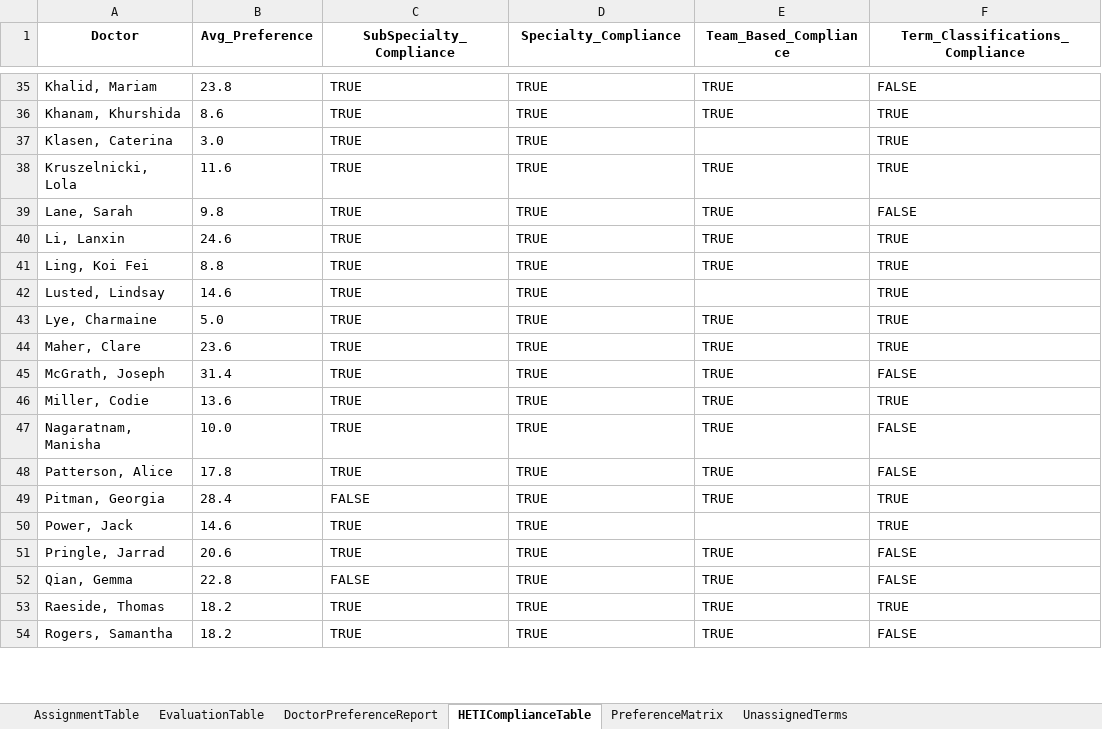
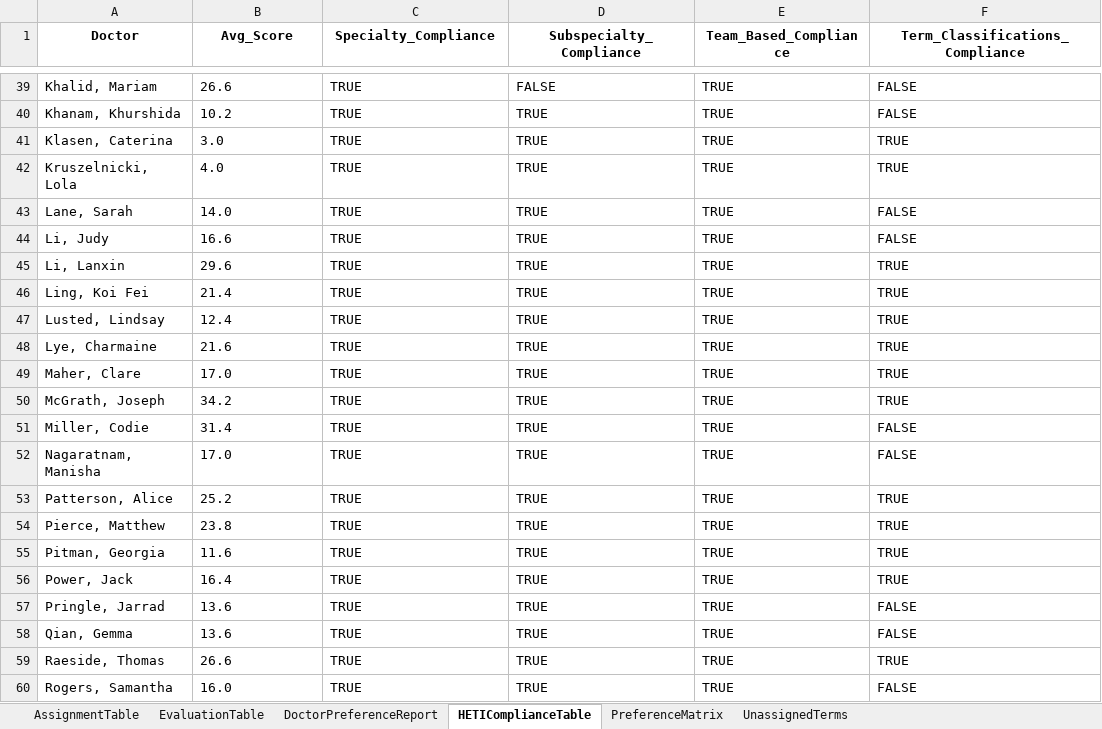
Before and after one commit to scottgelzinnis/term-allocations, an Excel workbook: PGY1_Allocations_export.xlsx, sheet HETIComplianceTable, drawn as a sheet; only a part is shown, gaps mark what is left out; values as stored, in another font and other column widths than the file's, no borders; addresses are those after the commit; the diff covers the shown part only; the diff names each change by its address in the sheet, - before the commit and + after, or states it on an @@ line.

Commit message:
Updated LP model to include specialty and subspecialty constraints effectively

```diff
--- a/PGY1_Allocations_export.xlsx (sheet HETIComplianceTable)
+++ b/PGY1_Allocations_export.xlsx (sheet HETIComplianceTable)
-B1: Avg_Preference
+B1: Avg_Score
-C1: SubSpecialty_Compliance
+C1: Specialty_Compliance
-D1: Specialty_Compliance
+D1: Subspecialty_Compliance
-B39 (Avg_Score): 23.8
+B39 (Avg_Score): 26.6
-D39 (Subspecialty_Compliance): TRUE
+D39 (Subspecialty_Compliance): FALSE
-B40 (Avg_Score): 8.6
+B40 (Avg_Score): 10.2
-F40 (Term_Classifications_Compliance): TRUE
+F40 (Term_Classifications_Compliance): FALSE
-E41 (Team_Based_Compliance): (empty)
+E41 (Team_Based_Compliance): TRUE
-B42 (Avg_Score): 11.6
+B42 (Avg_Score): 4.0
-B43 (Avg_Score): 9.8
+B43 (Avg_Score): 14.0
+row 44: Li, Judy | 16.6 | TRUE | TRUE | TRUE | FALSE
-B45 (Avg_Score): 24.6
+B45 (Avg_Score): 29.6
-B46 (Avg_Score): 8.8
+B46 (Avg_Score): 21.4
-B47 (Avg_Score): 14.6
+B47 (Avg_Score): 12.4
-E47 (Team_Based_Compliance): (empty)
+E47 (Team_Based_Compliance): TRUE
-B48 (Avg_Score): 5.0
+B48 (Avg_Score): 21.6
-B49 (Avg_Score): 23.6
+B49 (Avg_Score): 17.0
-B50 (Avg_Score): 31.4
+B50 (Avg_Score): 34.2
-F50 (Term_Classifications_Compliance): FALSE
+F50 (Term_Classifications_Compliance): TRUE
-B51 (Avg_Score): 13.6
+B51 (Avg_Score): 31.4
-F51 (Term_Classifications_Compliance): TRUE
+F51 (Term_Classifications_Compliance): FALSE
-B52 (Avg_Score): 10.0
+B52 (Avg_Score): 17.0
-B53 (Avg_Score): 17.8
+B53 (Avg_Score): 25.2
-F53 (Term_Classifications_Compliance): FALSE
+F53 (Term_Classifications_Compliance): TRUE
+row 54: Pierce, Matthew | 23.8 | TRUE | TRUE | TRUE | TRUE
-B55 (Avg_Score): 28.4
+B55 (Avg_Score): 11.6
-C55 (Specialty_Compliance): FALSE
+C55 (Specialty_Compliance): TRUE
-B56 (Avg_Score): 14.6
+B56 (Avg_Score): 16.4
-E56 (Team_Based_Compliance): (empty)
+E56 (Team_Based_Compliance): TRUE
-B57 (Avg_Score): 20.6
+B57 (Avg_Score): 13.6
-B58 (Avg_Score): 22.8
+B58 (Avg_Score): 13.6
-C58 (Specialty_Compliance): FALSE
+C58 (Specialty_Compliance): TRUE
-B59 (Avg_Score): 18.2
+B59 (Avg_Score): 26.6
-B60 (Avg_Score): 18.2
+B60 (Avg_Score): 16.0
```
Also changed, not shown: 9 added rows and 101 edited cells elsewhere in this sheet, sheet DoctorPreferenceReport, sheet PreferenceMatrix, sheet AssignmentTable, sheet UnassignedTerms, sheet EvaluationTable, PGY2_Allocations_export.xlsx, 7 other files.
